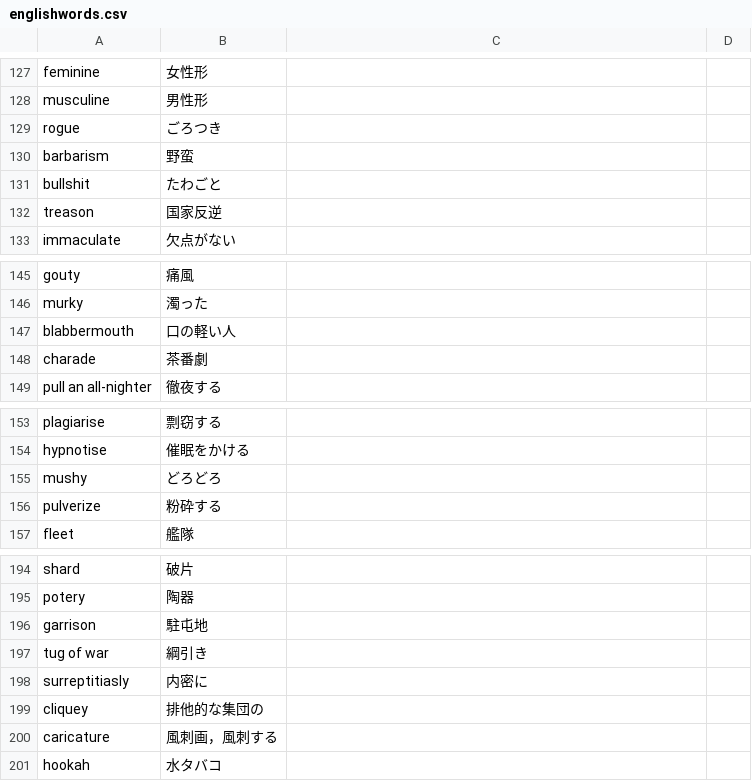
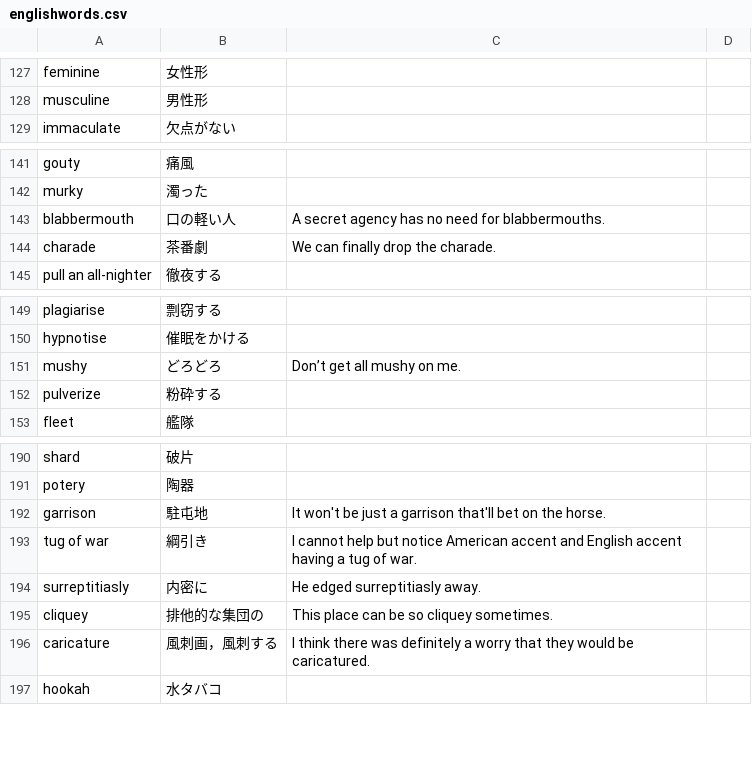
Before and after one commit to 83c2c823b8/derived_storage, a CSV file: englishwords.csv, drawn as a sheet; only a part is shown, gaps mark what is left out.

Commit message:
Update englishwords.csv

```diff
--- a/englishwords.csv
+++ b/englishwords.csv
@@ -128,6 +128,2 @@ feminine,女性形,
 musculine,男性形,
-rogue,ごろつき,
-barbarism,野蛮,
-bullshit,たわごと,
-treason,国家反逆,
 immaculate,欠点がない,
@@ -146,4 +142,4 @@ gouty,痛風,
 murky,濁った,
-blabbermouth,口の軽い人,
-charade,茶番劇,
+blabbermouth,口の軽い人,A secret agency has no need for blabbermouths.
+charade,茶番劇,We can finally drop the charade.
 pull an all-nighter,徹夜する,
@@ -154,3 +150,3 @@ plagiarise,剽窃する,
 hypnotise,催眠をかける,
-mushy,どろどろ,
+mushy,どろどろ,Don’t get all mushy on me.
 pulverize,粉砕する,
@@ -195,7 +191,7 @@ shard,破片,
 potery,陶器,
-garrison,駐屯地,
-tug of war,綱引き,
-surreptitiasly,内密に,
-cliquey,排他的な集団の,
-caricature,風刺画，風刺する,
+garrison,駐屯地,It won't be just a garrison that'll bet on the horse.
+tug of war,綱引き,I cannot help but notice American accent and English accent having a tug of war.
+surreptitiasly,内密に,He edged surreptitiasly away.
+cliquey,排他的な集団の,This place can be so cliquey sometimes.
+caricature,風刺画，風刺する,I think there was definitely a worry that they would be caricatured.
 hookah,水タバコ,
```
